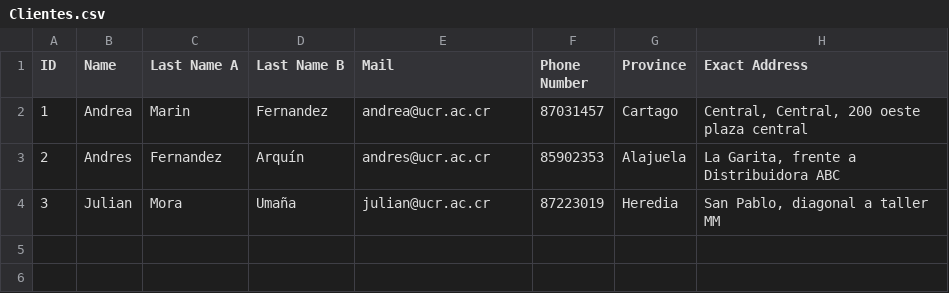
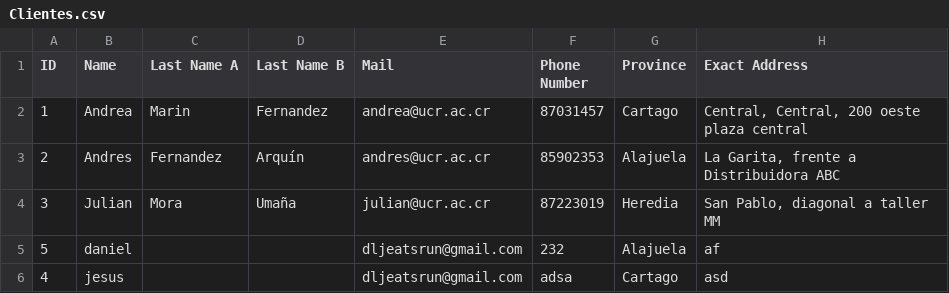
Before and after one commit to DanSolano/Algoritmos_Proyecto01_B16322_B31710_B67156, a CSV file: data/Clientes.csv, drawn as a sheet; the diff names each change by its address in the sheet, - before the commit and + after, or states it on an @@ line.

Commit message:
AgentsModule Uso TDA cliente Cargado de Archivo Se carga el TDA de cliente con los archivos cargados Se validan los ID de Clientes, se resetea la tabla y se cargan los espacios una vez seleccionado el correo

```diff
--- a/data/Clientes.csv
+++ b/data/Clientes.csv
+row 5: 5 | daniel |  |  | dljeatsrun@gmail.com | 232 | Alajuela | af
+row 6: 4 | jesus |  |  | dljeatsrun@gmail.com | adsa | Cartago | asd
```
Also changed, not shown: 2 other files.
